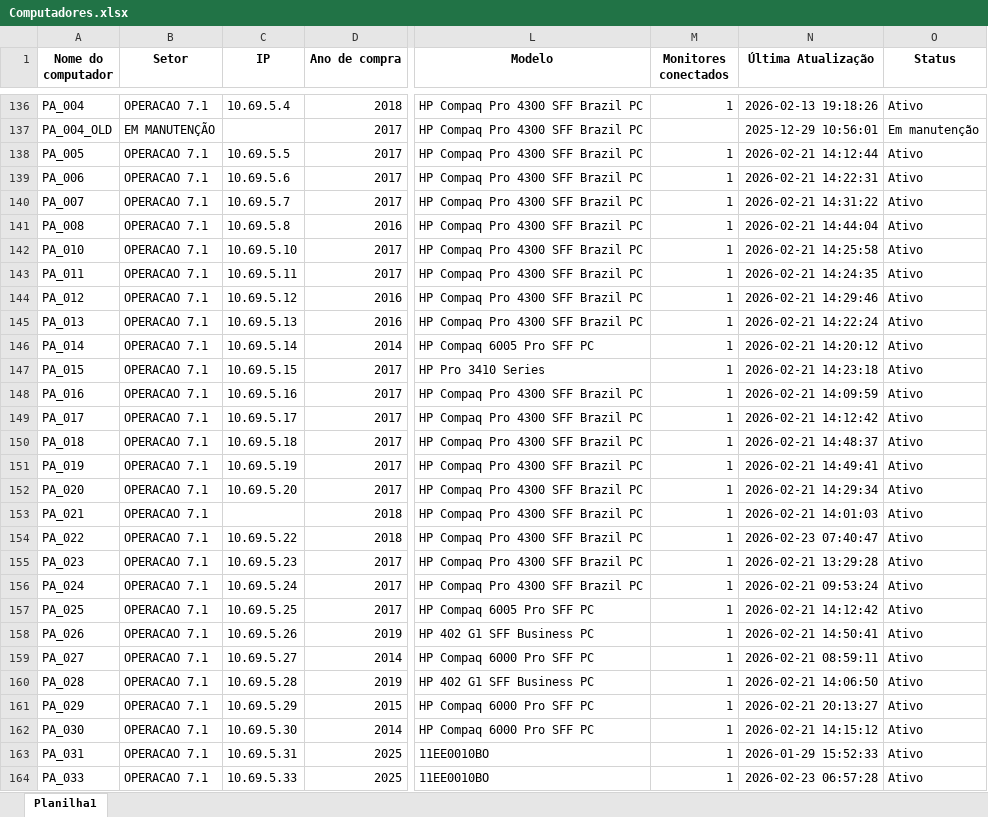
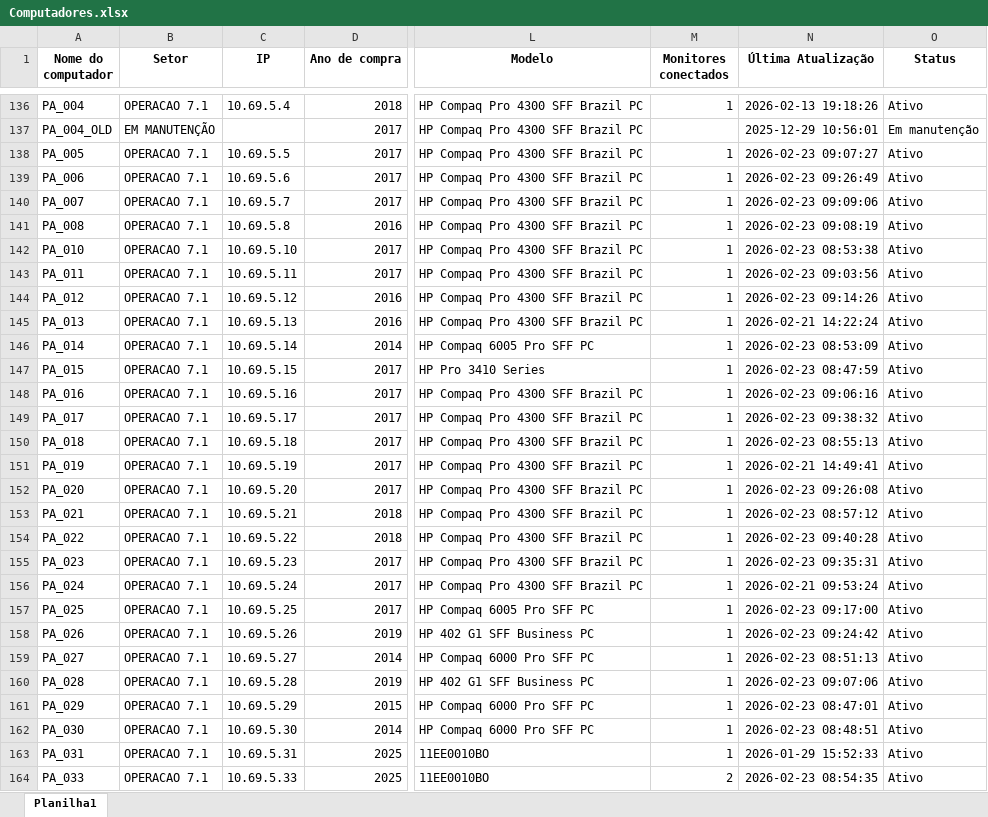
Before and after one commit to EstiloTlmk/export-relatorios-pbi, an Excel workbook: Computadores.xlsx, sheet Planilha1, drawn as a sheet; only a part is shown, gaps mark what is left out; values as stored, in another font and other column widths than the file's, no borders; the diff covers the shown part only; the diff names each change by its address in the sheet, - before the commit and + after, or states it on an @@ line.

Commit message:
Atualização automática 2026-02-23 09:52:04.850511

```diff
--- a/Computadores.xlsx (sheet Planilha1)
+++ b/Computadores.xlsx (sheet Planilha1)
-N138 (Última Atualização): 2026-02-21 14:12:44
+N138 (Última Atualização): 2026-02-23 09:07:27
-N139 (Última Atualização): 2026-02-21 14:22:31
+N139 (Última Atualização): 2026-02-23 09:26:49
-N140 (Última Atualização): 2026-02-21 14:31:22
+N140 (Última Atualização): 2026-02-23 09:09:06
-N141 (Última Atualização): 2026-02-21 14:44:04
+N141 (Última Atualização): 2026-02-23 09:08:19
-N142 (Última Atualização): 2026-02-21 14:25:58
+N142 (Última Atualização): 2026-02-23 08:53:38
-N143 (Última Atualização): 2026-02-21 14:24:35
+N143 (Última Atualização): 2026-02-23 09:03:56
-N144 (Última Atualização): 2026-02-21 14:29:46
+N144 (Última Atualização): 2026-02-23 09:14:26
-N146 (Última Atualização): 2026-02-21 14:20:12
+N146 (Última Atualização): 2026-02-23 08:53:09
-N147 (Última Atualização): 2026-02-21 14:23:18
+N147 (Última Atualização): 2026-02-23 08:47:59
-N148 (Última Atualização): 2026-02-21 14:09:59
+N148 (Última Atualização): 2026-02-23 09:06:16
-N149 (Última Atualização): 2026-02-21 14:12:42
+N149 (Última Atualização): 2026-02-23 09:38:32
-N150 (Última Atualização): 2026-02-21 14:48:37
+N150 (Última Atualização): 2026-02-23 08:55:13
-N152 (Última Atualização): 2026-02-21 14:29:34
+N152 (Última Atualização): 2026-02-23 09:26:08
-C153 (IP): (empty)
+C153 (IP): 10.69.5.21
-N153 (Última Atualização): 2026-02-21 14:01:03
+N153 (Última Atualização): 2026-02-23 08:57:12
-N154 (Última Atualização): 2026-02-23 07:40:47
+N154 (Última Atualização): 2026-02-23 09:40:28
-N155 (Última Atualização): 2026-02-21 13:29:28
+N155 (Última Atualização): 2026-02-23 09:35:31
-N157 (Última Atualização): 2026-02-21 14:12:42
+N157 (Última Atualização): 2026-02-23 09:17:00
-N158 (Última Atualização): 2026-02-21 14:50:41
+N158 (Última Atualização): 2026-02-23 09:24:42
-N159 (Última Atualização): 2026-02-21 08:59:11
+N159 (Última Atualização): 2026-02-23 08:51:13
-N160 (Última Atualização): 2026-02-21 14:06:50
+N160 (Última Atualização): 2026-02-23 09:07:06
-N161 (Última Atualização): 2026-02-21 20:13:27
+N161 (Última Atualização): 2026-02-23 08:47:01
-N162 (Última Atualização): 2026-02-21 14:15:12
+N162 (Última Atualização): 2026-02-23 08:48:51
-M164 (Monitores conectados): 1
+M164 (Monitores conectados): 2
-N164 (Última Atualização): 2026-02-23 06:57:28
+N164 (Última Atualização): 2026-02-23 08:54:35
```
Also changed, not shown: 178 edited cells elsewhere in this sheet, Monitores.xlsx.
